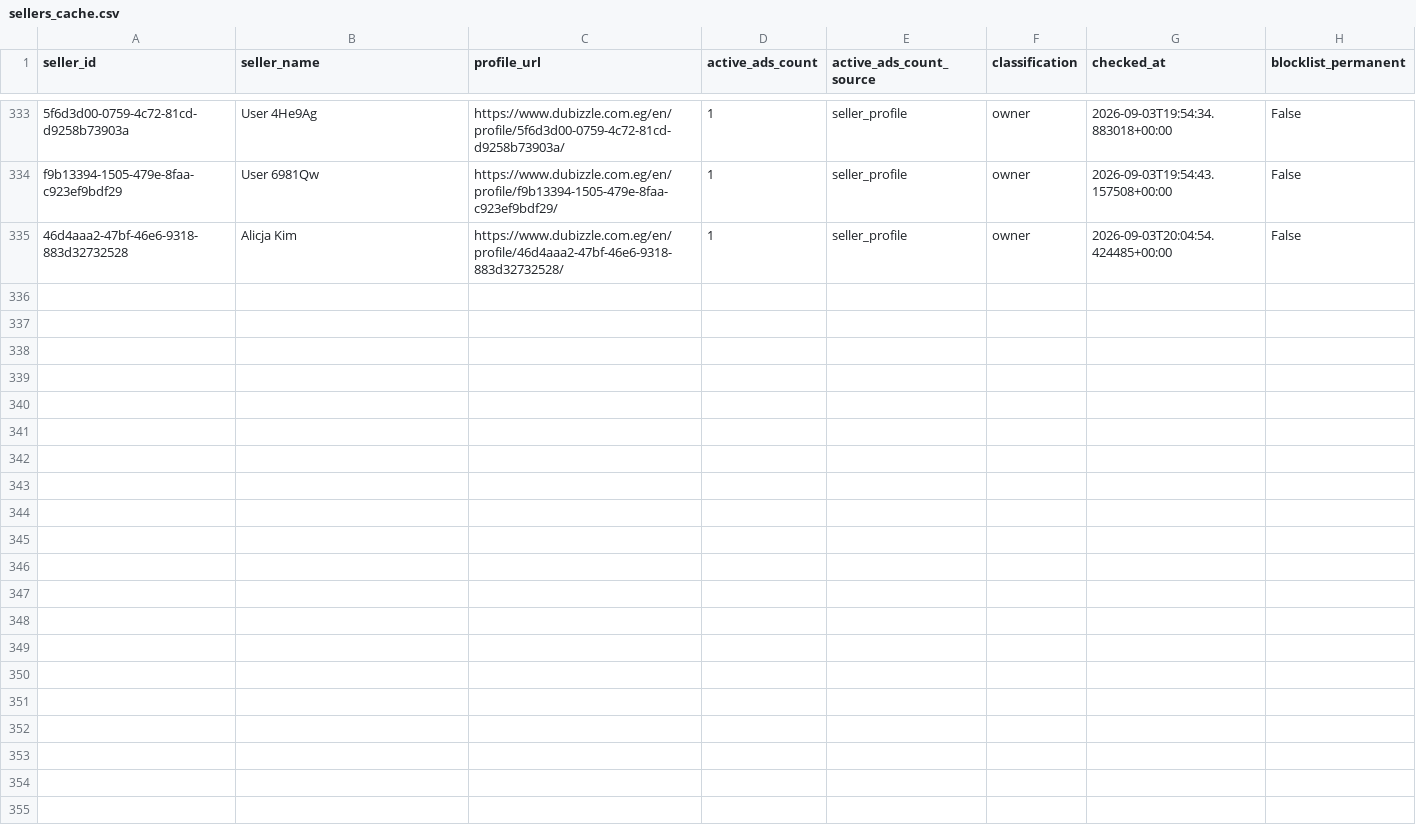
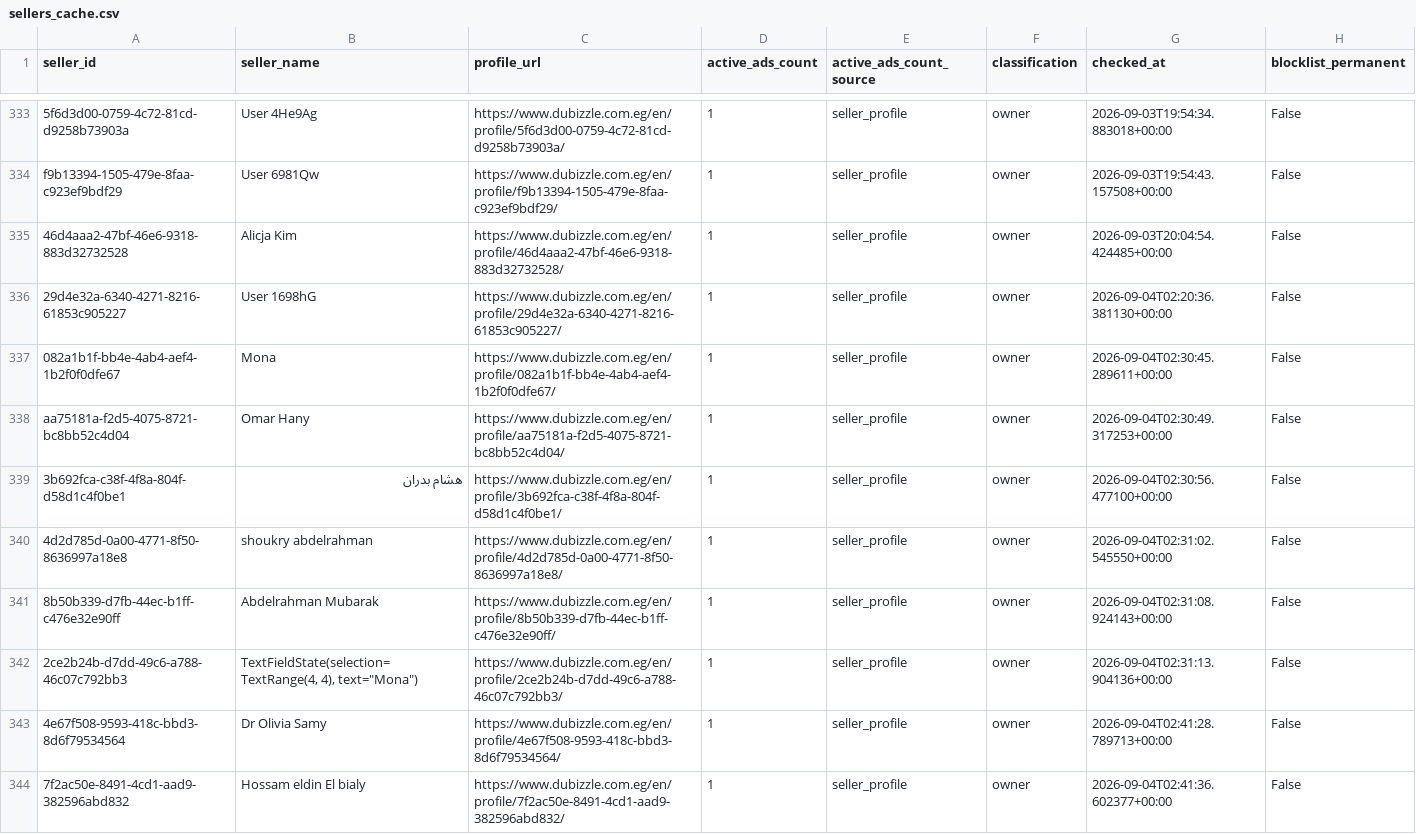
Before and after one commit to jack-reacher1/dubizzle-real-estate, a CSV file: data/sellers_cache.csv, drawn as a sheet; only a part is shown, gaps mark what is left out; the diff names each change by its address in the sheet, - before the commit and + after, or states it on an @@ line.

```diff
--- a/data/sellers_cache.csv
+++ b/data/sellers_cache.csv
+row 336: 29d4e32a-6340-4271-8216-61853c905227 | User 1698hG | https://www.dubizzle.com.eg/en/profile/29d4e32a-6340-4271-8216-61853c905227/ | 1 | seller_profile | owner | 2026-09-04T02:20:36.381130+00:00 | False
+row 337: 082a1b1f-bb4e-4ab4-aef4-1b2f0f0dfe67 | Mona | https://www.dubizzle.com.eg/en/profile/082a1b1f-bb4e-4ab4-aef4-1b2f0f0dfe67/ | 1 | seller_profile | owner | 2026-09-04T02:30:45.289611+00:00 | False
+row 338: aa75181a-f2d5-4075-8721-bc8bb52c4d04 | Omar Hany | https://www.dubizzle.com.eg/en/profile/aa75181a-f2d5-4075-8721-bc8bb52c4d04/ | 1 | seller_profile | owner | 2026-09-04T02:30:49.317253+00:00 | False
+row 339: 3b692fca-c38f-4f8a-804f-d58d1c4f0be1 | هشام بدران | https://www.dubizzle.com.eg/en/profile/3b692fca-c38f-4f8a-804f-d58d1c4f0be1/ | 1 | seller_profile | owner | 2026-09-04T02:30:56.477100+00:00 | False
+row 340: 4d2d785d-0a00-4771-8f50-8636997a18e8 | shoukry abdelrahman | https://www.dubizzle.com.eg/en/profile/4d2d785d-0a00-4771-8f50-8636997a18e8/ | 1 | seller_profile | owner | 2026-09-04T02:31:02.545550+00:00 | False
+row 341: 8b50b339-d7fb-44ec-b1ff-c476e32e90ff | Abdelrahman Mubarak | https://www.dubizzle.com.eg/en/profile/8b50b339-d7fb-44ec-b1ff-c476e32e90ff/ | 1 | seller_profile | owner | 2026-09-04T02:31:08.924143+00:00 | False
+row 342: 2ce2b24b-d7dd-49c6-a788-46c07c792bb3 | TextFieldState(selection=TextRange(4, 4), text="Mona") | https://www.dubizzle.com.eg/en/profile/2ce2b24b-d7dd-49c6-a788-46c07c792bb3/ | 1 | seller_profile | owner | 2026-09-04T02:31:13.904136+00:00 | False
+row 343: 4e67f508-9593-418c-bbd3-8d6f79534564 | Dr Olivia Samy | https://www.dubizzle.com.eg/en/profile/4e67f508-9593-418c-bbd3-8d6f79534564/ | 1 | seller_profile | owner | 2026-09-04T02:41:28.789713+00:00 | False
+row 344: 7f2ac50e-8491-4cd1-aad9-382596abd832 | Hossam eldin El bialy | https://www.dubizzle.com.eg/en/profile/7f2ac50e-8491-4cd1-aad9-382596abd832/ | 1 | seller_profile | owner | 2026-09-04T02:41:36.602377+00:00 | False
```
Also changed, not shown: data/business_listings.csv, 1 other file.
